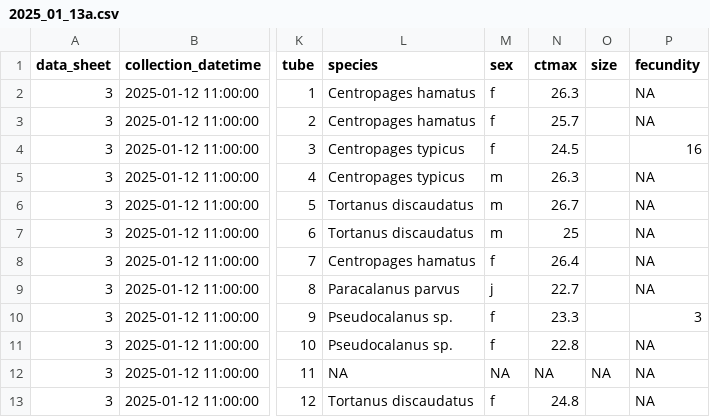
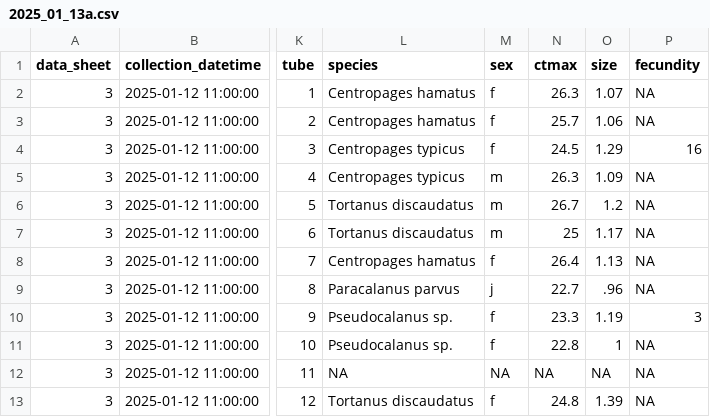
Before and after one commit to ZoopEcoEvo/boston_harbor_timeseries, a CSV file: Raw_data/trait_data/2025_01_13a.csv, drawn as a sheet; only a part is shown, gaps mark what is left out; the diff names each change by its address in the sheet, - before the commit and + after, or states it on an @@ line.

```diff
--- a/Raw_data/trait_data/2025_01_13a.csv
+++ b/Raw_data/trait_data/2025_01_13a.csv
-O2 (size): (empty)
+O2 (size): 1.07
-O3 (size): (empty)
+O3 (size): 1.06
-O4 (size): (empty)
+O4 (size): 1.29
-O5 (size): (empty)
+O5 (size): 1.09
-O6 (size): (empty)
+O6 (size): 1.2
-O7 (size): (empty)
+O7 (size): 1.17
-O8 (size): (empty)
+O8 (size): 1.13
-O9 (size): (empty)
+O9 (size): .96
-O10 (size): (empty)
+O10 (size): 1.19
-O11 (size): (empty)
+O11 (size): 1
-O13 (size): (empty)
+O13 (size): 1.39
```
Also changed, not shown: Raw_data/trait_data/2025_01_12a.csv, Raw_data/trait_data/2025_01_12b.csv, 35 other files.
